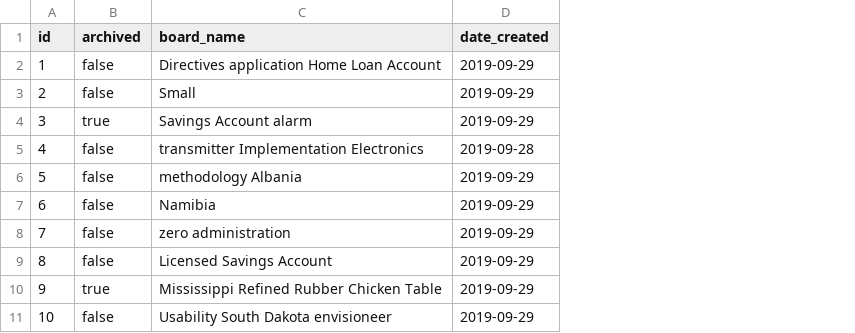
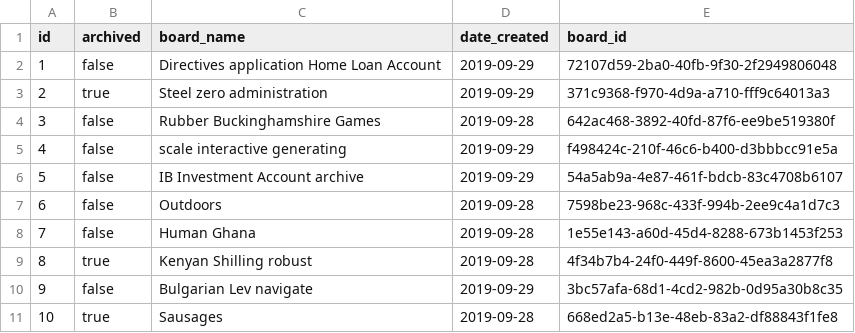
Before and after one commit to AndreiSasu/portalizer.org, a CSV file: retro/src/main/resources/config/liquibase/fake-data/board_summary.csv, drawn as a sheet; the diff names each change by its address in the sheet, - before the commit and + after, or states it on an @@ line.

Commit message:
Adding retro entities

```diff
--- a/retro/src/main/resources/config/liquibase/fake-data/board_summary.csv
+++ b/retro/src/main/resources/config/liquibase/fake-data/board_summary.csv
+column E (board_id), rows 2-11: 72107d59-2ba0-40fb-9f30-2f2949806048 | 371c9368-f970-4d9a-a710-fff9c64013a3 | 642ac468-3892-40fd-87f6-ee9be519380f | f498424c-210f-46c6-b400-d3bbbcc91e5a | 54a5ab9a-4e87-461f-bdcb-83c4708b6107 | 7598be23-968c-433f-994b-2ee9c4a1d7c3 | 1e55e143-a60d-45d4-8288-673b1453f253 | 4f34b7b4-24f0-449f-8600-45ea3a2877f8 | 3bc57afa-68d1-4cd2-982b-0d95a30b8c35 | 668ed2a5-b13e-48eb-83a2-df88843f1fe8
-B3 (archived): false
+B3 (archived): true
-C3 (board_name): Small
+C3 (board_name): Steel zero administration
-B4 (archived): true
+B4 (archived): false
-C4 (board_name): Savings Account alarm
+C4 (board_name): Rubber Buckinghamshire Games
-D4 (date_created): 2019-09-29
+D4 (date_created): 2019-09-28
-C5 (board_name): transmitter Implementation Electronics
+C5 (board_name): scale interactive generating
-D5 (date_created): 2019-09-28
+D5 (date_created): 2019-09-29
-C6 (board_name): methodology Albania
+C6 (board_name): IB Investment Account archive
-C7 (board_name): Namibia
+C7 (board_name): Outdoors
-D7:D9 (date_created): 2019-09-29
+D7:D9 (date_created): 2019-09-28
-C8 (board_name): zero administration
+C8 (board_name): Human Ghana
-B9 (archived): false
+B9 (archived): true
-C9 (board_name): Licensed Savings Account
+C9 (board_name): Kenyan Shilling robust
-B10 (archived): true
+B10 (archived): false
-C10 (board_name): Mississippi Refined Rubber Chicken Table
+C10 (board_name): Bulgarian Lev navigate
-B11 (archived): false
+B11 (archived): true
-C11 (board_name): Usability South Dakota envisioneer
+C11 (board_name): Sausages
-D11 (date_created): 2019-09-29
+D11 (date_created): 2019-09-28
```
Also changed, not shown: 6 other files.
